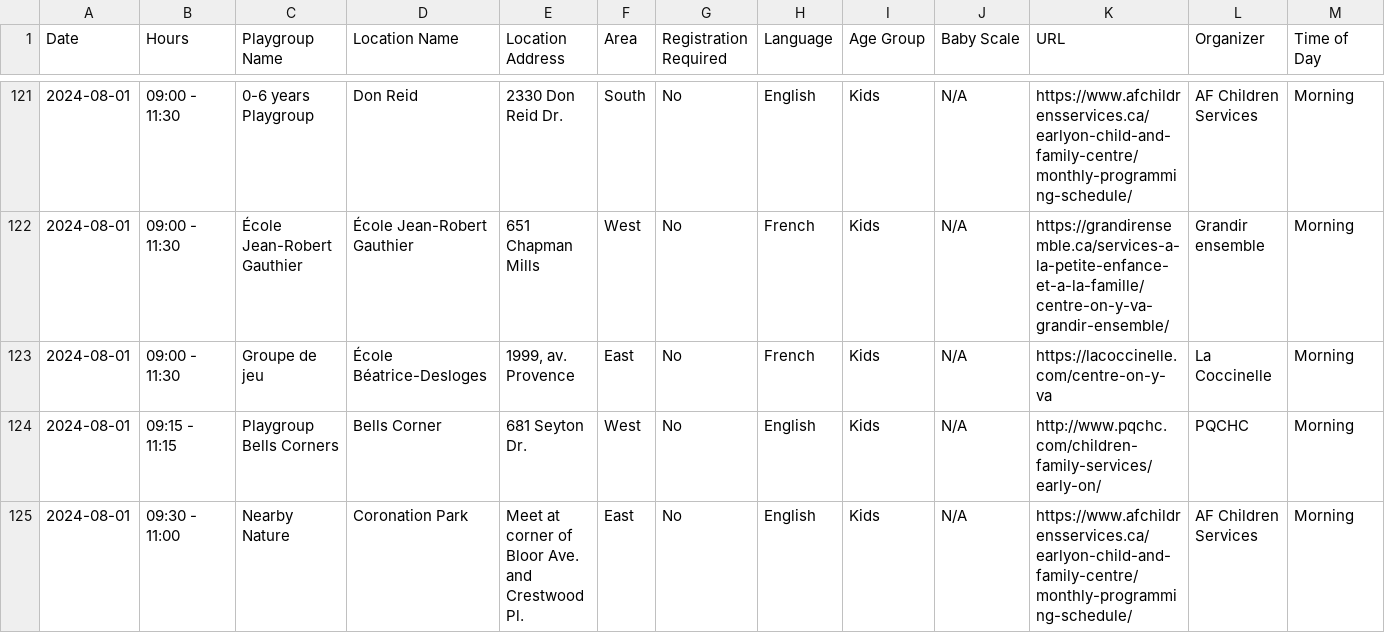
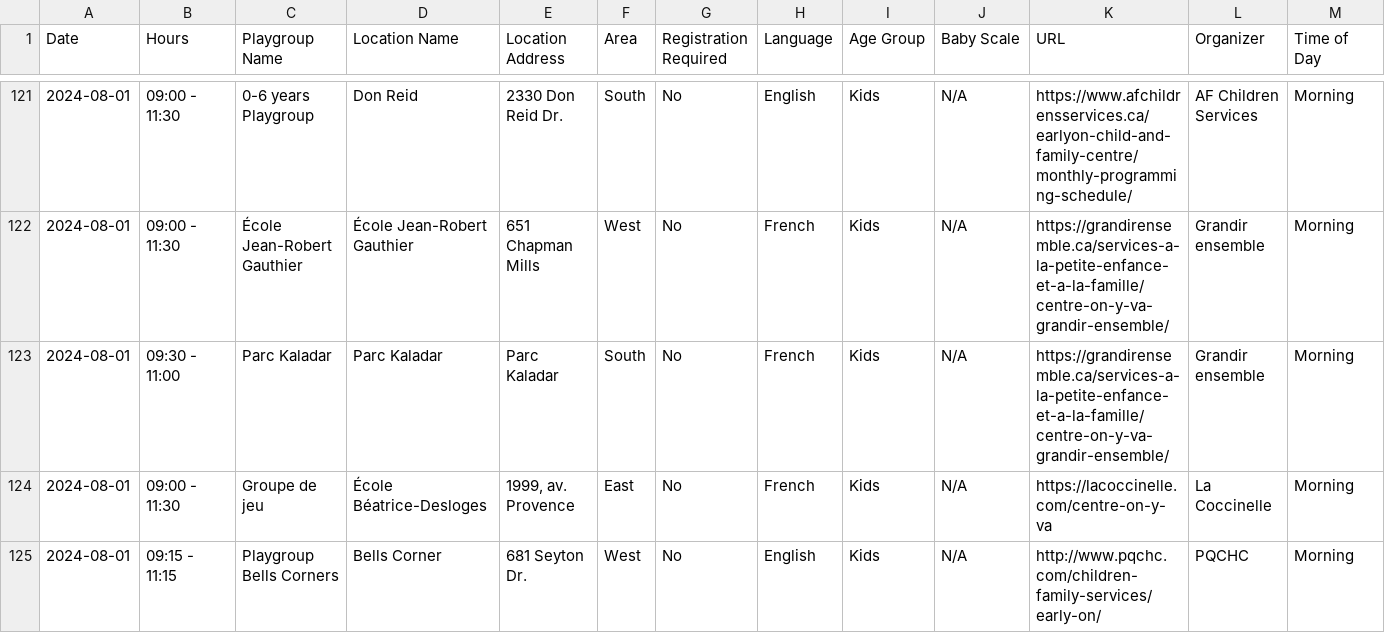
Before and after one commit to claudielarouche/claudielarouche, a CSV file: earlyON/data.csv, drawn as a sheet; only a part is shown, gaps mark what is left out; the shorter side is filled out with more unchanged rows; rows hold the shown columns only; the diff covers the shown part only; the diff names each change by its address in the sheet, - before the commit and + after, or states it on an @@ line.

Commit message:
Update data.csv

```diff
--- a/earlyON/data.csv
+++ b/earlyON/data.csv
+row 123: 2024-08-01 | 09:30 - 11:00 | Parc Kaladar | Parc Kaladar | Parc Kaladar | South | No | French | Kids | N/A | https://grandirensemble.ca/services-a-la-petite-enfance-et-a-la-famille/centre-on-y-va-grandir-ensemble/ | Grandir ensemble | Morning
```
Also changed, not shown: 2 added rows elsewhere in this file.
